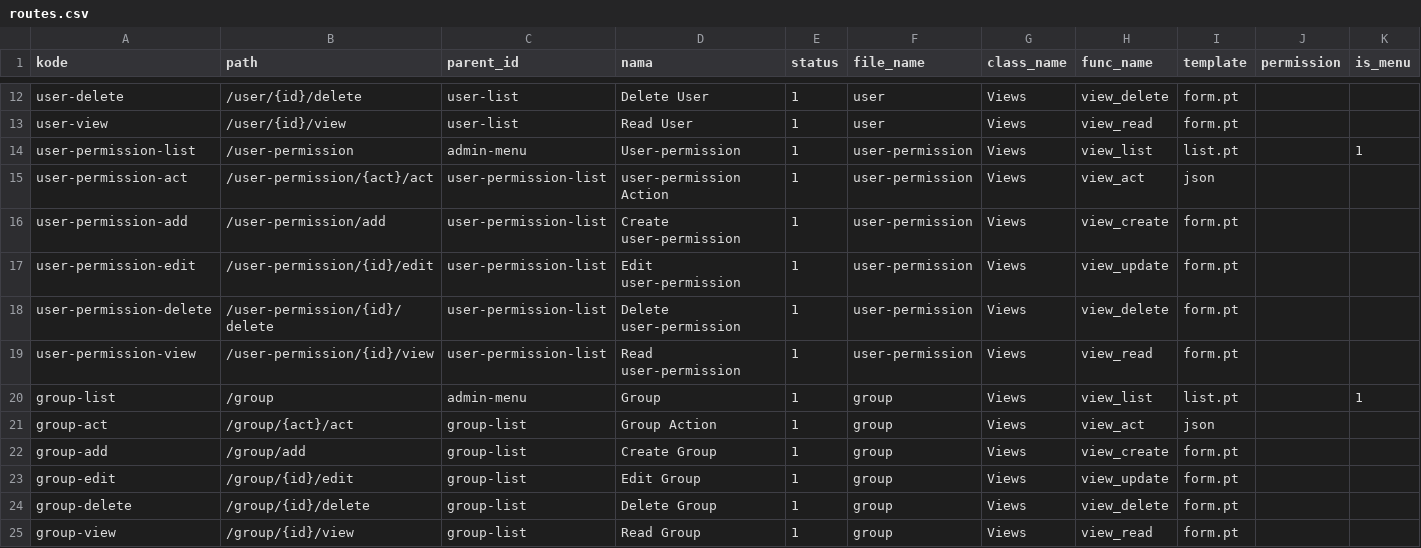
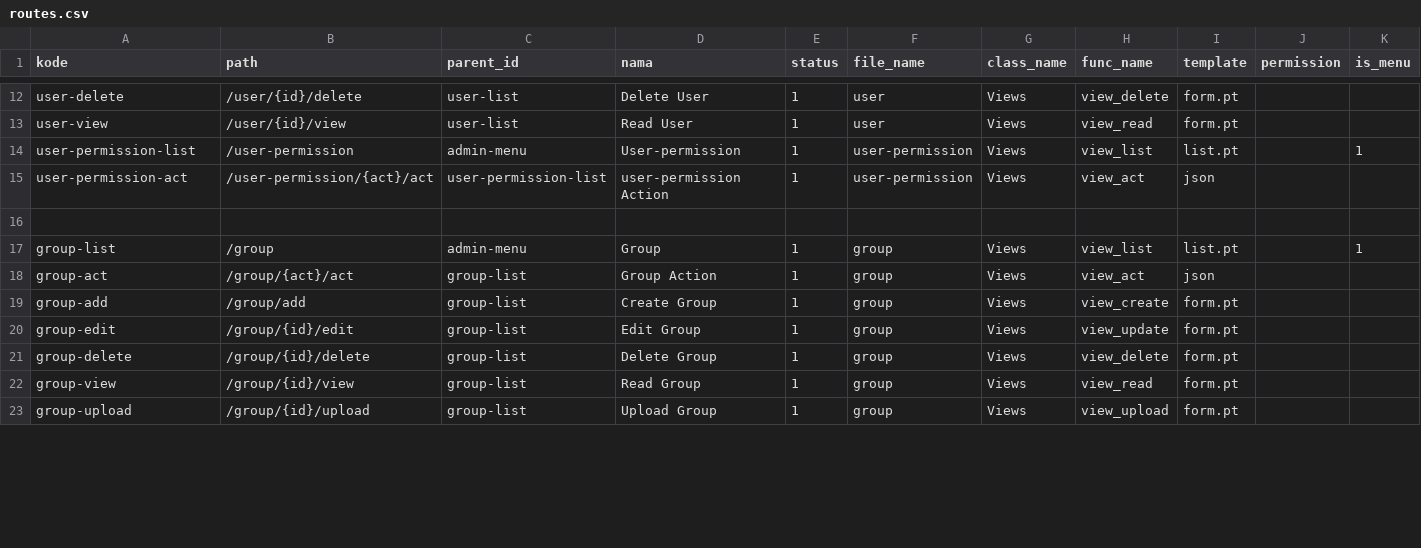
Before and after one commit to cendekia-mu/pos, a CSV file: tsa_pos/scripts/data/routes.csv, drawn as a sheet; only a part is shown, gaps mark what is left out; the shorter side is filled out with more unchanged rows; the diff covers the shown part only.

Commit message:
Add Permissions model and migration script

```diff
--- a/tsa_pos/scripts/data/routes.csv
+++ b/tsa_pos/scripts/data/routes.csv
@@ -15,6 +15,3 @@ user-permission-list,/user-permission,admin-menu,User-permission,1,user-permissi
 user-permission-act,/user-permission/{act}/act,user-permission-list,user-permission Action,1,user-permission,Views,view_act,json,,
-user-permission-add,/user-permission/add,user-permission-list,Create user-permission,1,user-permission,Views,view_create,form.pt,,
-user-permission-edit,/user-permission/{id}/edit,user-permission-list,Edit user-permission,1,user-permission,Views,view_update,form.pt,,
-user-permission-delete,/user-permission/{id}/delete,user-permission-list,Delete user-permission,1,user-permission,Views,view_delete,form.pt,,
-user-permission-view,/user-permission/{id}/view,user-permission-list,Read user-permission,1,user-permission,Views,view_read,form.pt,,
+
 group-list,/group,admin-menu,Group,1,group,Views,view_list,list.pt,,1
```
Also changed, not shown: 5 added rows, 4 removed rows and 36 edited cells elsewhere in this file, 2 other files.
